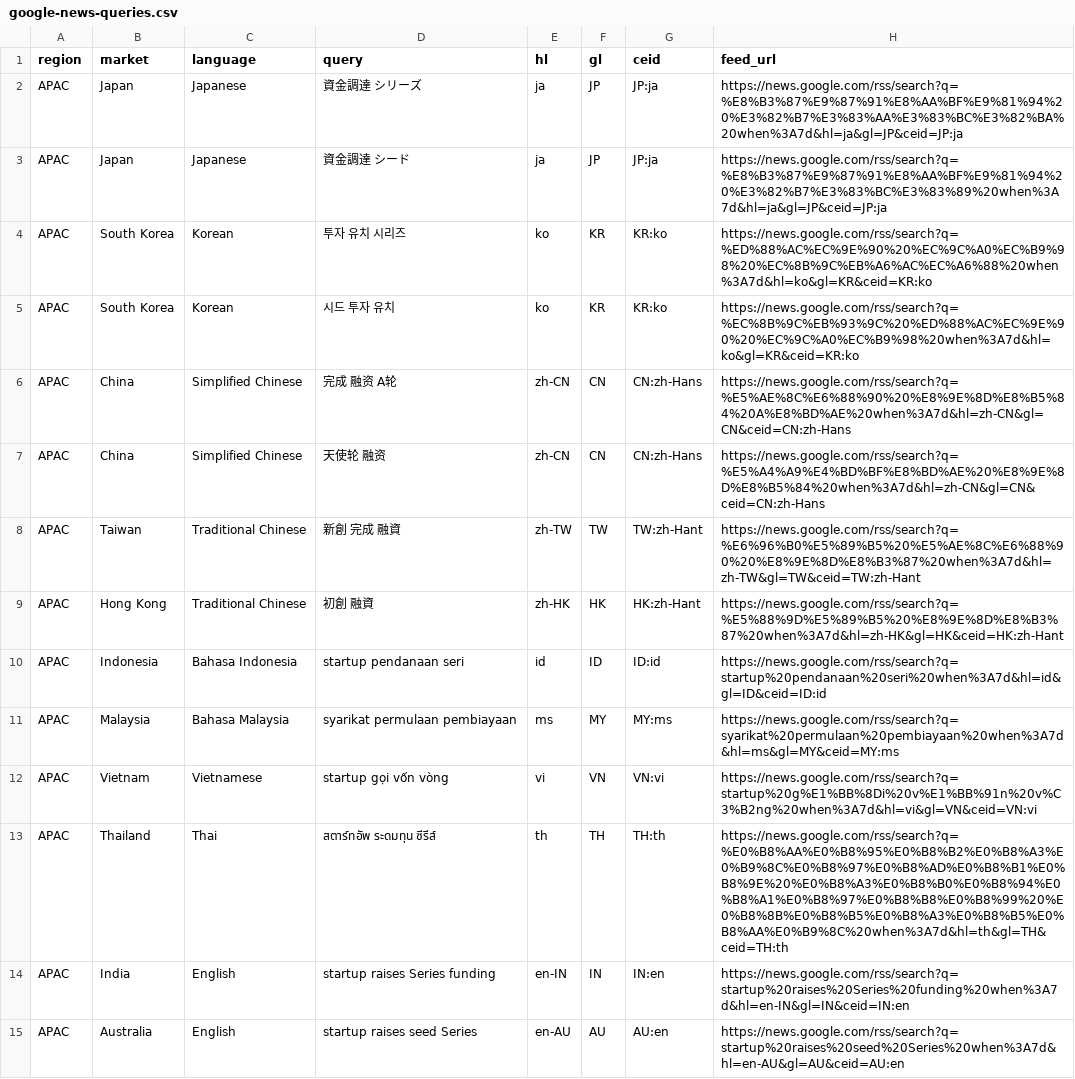
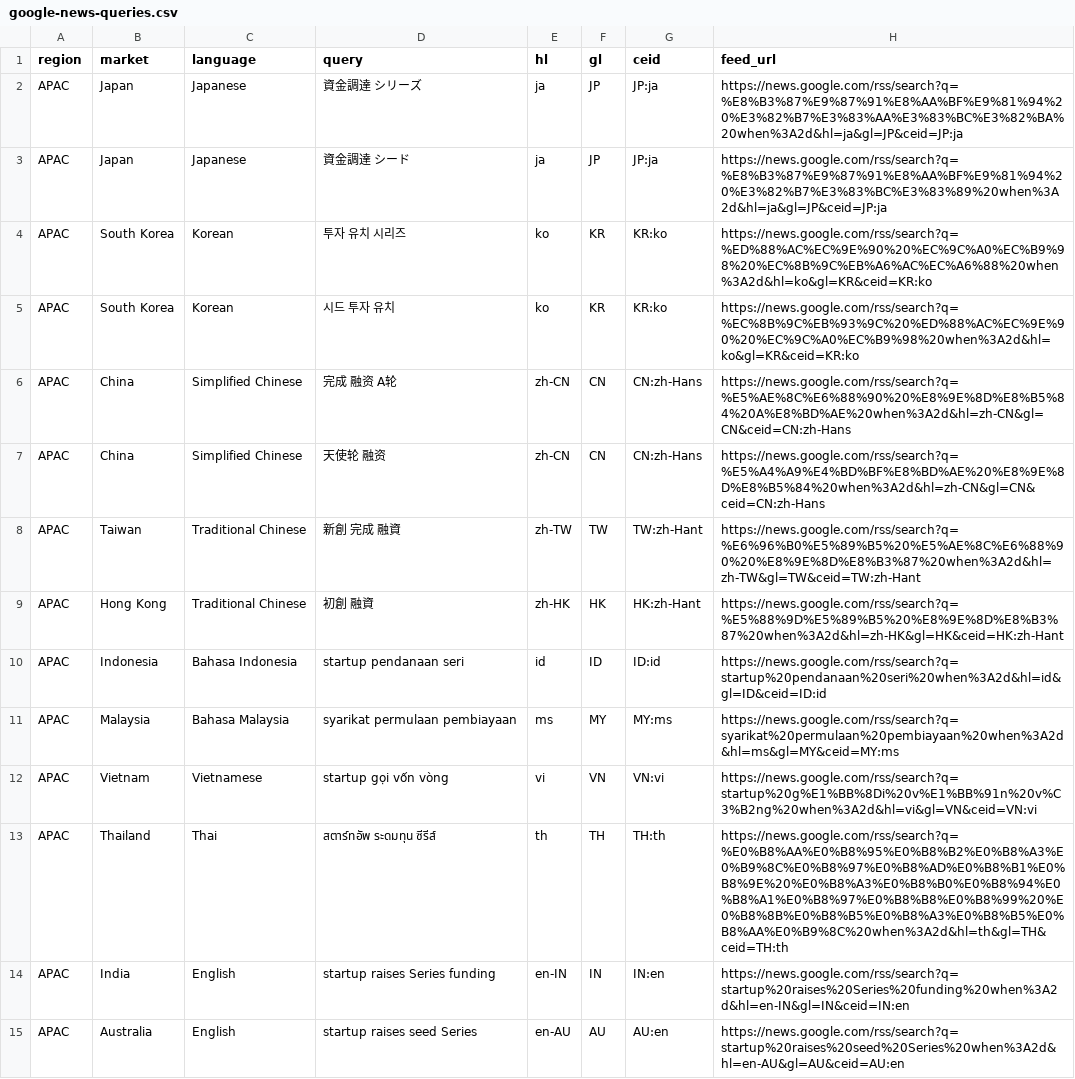
Before and after one commit to HackrLife/What-Got-Funded, a CSV file: sources/google-news-queries.csv, drawn as a sheet; only a part is shown; the diff covers the shown part only.

Commit message:
Switch collection to a daily cadence
- Migration: edition date on rounds, per-day source health, day on raw items and runs
- wgf-collect: 48-hour rolling window per run instead of Saturday-to-Friday weeks
- Google News queries limited to the past 2 days instead of 7

```diff
--- a/sources/google-news-queries.csv
+++ b/sources/google-news-queries.csv
@@ -1,15 +1,15 @@
 region,market,language,query,hl,gl,ceid,feed_url
-APAC,Japan,Japanese,資金調達 シリーズ,ja,JP,JP:ja,https://news.google.com/rss/search?q=%E8%B3%87%E9%87%91%E8%AA%BF%E9%81%94%20%E3%82%B7%E3%83%AA%E3%83%BC%E3%82%BA%20when%3A7d&hl=ja&gl=JP&ceid=JP:ja
-APAC,Japan,Japanese,資金調達 シード,ja,JP,JP:ja,https://news.google.com/rss/search?q=%E8%B3%87%E9%87%91%E8%AA%BF%E9%81%94%20%E3%82%B7%E3%83%BC%E3%83%89%20when%3A7d&hl=ja&gl=JP&ceid=JP:ja
-APAC,South Korea,Korean,투자 유치 시리즈,ko,KR,KR:ko,https://news.google.com/rss/search?q=%ED%88%AC%EC%9E%90%20%EC%9C%A0%EC%B9%98%20%EC%8B%9C%EB%A6%AC%EC%A6%88%20when%3A7d&hl=ko&gl=KR&ceid=KR:ko
-APAC,South Korea,Korean,시드 투자 유치,ko,KR,KR:ko,https://news.google.com/rss/search?q=%EC%8B%9C%EB%93%9C%20%ED%88%AC%EC%9E%90%20%EC%9C%A0%EC%B9%98%20when%3A7d&hl=ko&gl=KR&ceid=KR:ko
-APAC,China,Simplified Chinese,完成 融资 A轮,zh-CN,CN,CN:zh-Hans,https://news.google.com/rss/search?q=%E5%AE%8C%E6%88%90%20%E8%9E%8D%E8%B5%84%20A%E8%BD%AE%20when%3A7d&hl=zh-CN&gl=CN&ceid=CN:zh-Hans
-APAC,China,Simplified Chinese,天使轮 融资,zh-CN,CN,CN:zh-Hans,https://news.google.com/rss/search?q=%E5%A4%A9%E4%BD%BF%E8%BD%AE%20%E8%9E%8D%E8%B5%84%20when%3A7d&hl=zh-CN&gl=CN&ceid=CN:zh-Hans
-APAC,Taiwan,Traditional Chinese,新創 完成 融資,zh-TW,TW,TW:zh-Hant,https://news.google.com/rss/search?q=%E6%96%B0%E5%89%B5%20%E5%AE%8C%E6%88%90%20%E8%9E%8D%E8%B3%87%20when%3A7d&hl=zh-TW&gl=TW&ceid=TW:zh-Hant
-APAC,Hong Kong,Traditional Chinese,初創 融資,zh-HK,HK,HK:zh-Hant,https://news.google.com/rss/search?q=%E5%88%9D%E5%89%B5%20%E8%9E%8D%E8%B3%87%20when%3A7d&hl=zh-HK&gl=HK&ceid=HK:zh-Hant
-APAC,Indonesia,Bahasa Indonesia,startup pendanaan seri,id,ID,ID:id,https://news.google.com/rss/search?q=startup%20pendanaan%20seri%20when%3A7d&hl=id&gl=ID&ceid=ID:id
-APAC,Malaysia,Bahasa Malaysia,syarikat permulaan pembiayaan,ms,MY,MY:ms,https://news.google.com/rss/search?q=syarikat%20permulaan%20pembiayaan%20when%3A7d&hl=ms&gl=MY&ceid=MY:ms
-APAC,Vietnam,Vietnamese,startup gọi vốn vòng,vi,VN,VN:vi,https://news.google.com/rss/search?q=startup%20g%E1%BB%8Di%20v%E1%BB%91n%20v%C3%B2ng%20when%3A7d&hl=vi&gl=VN&ceid=VN:vi
-APAC,Thailand,Thai,สตาร์ทอัพ ระดมทุน ซีรีส์,th,TH,TH:th,https://news.google.com/rss/search?q=%E0%B8%AA%E0%B8%95%E0%B8%B2%E0%B8%A3%E0%B9%8C%E0%B8%97%E0%B8%AD%E0%B8%B1%E0%B8%9E%20%E0%B8%A3%E0%B8%B0%E0%B8%94%E0%B8%A1%E0%B8%97%E0%B8%B8%E0%B8%99%20%E0%B8%8B%E0%B8%B5%E0%B8%A3%E0%B8%B5%E0%B8%AA%E0%B9%8C%20when%3A7d&hl=th&gl=TH&ceid=TH:th
-APAC,India,English,startup raises Series funding,en-IN,IN,IN:en,https://news.google.com/rss/search?q=startup%20raises%20Series%20funding%20when%3A7d&hl=en-IN&gl=IN&ceid=IN:en
-APAC,Australia,English,startup raises seed Series,en-AU,AU,AU:en,https://news.google.com/rss/search?q=startup%20raises%20seed%20Series%20when%3A7d&hl=en-AU&gl=AU&ceid=AU:en
+APAC,Japan,Japanese,資金調達 シリーズ,ja,JP,JP:ja,https://news.google.com/rss/search?q=%E8%B3%87%E9%87%91%E8%AA%BF%E9%81%94%20%E3%82%B7%E3%83%AA%E3%83%BC%E3%82%BA%20when%3A2d&hl=ja&gl=JP&ceid=JP:ja
+APAC,Japan,Japanese,資金調達 シード,ja,JP,JP:ja,https://news.google.com/rss/search?q=%E8%B3%87%E9%87%91%E8%AA%BF%E9%81%94%20%E3%82%B7%E3%83%BC%E3%83%89%20when%3A2d&hl=ja&gl=JP&ceid=JP:ja
+APAC,South Korea,Korean,투자 유치 시리즈,ko,KR,KR:ko,https://news.google.com/rss/search?q=%ED%88%AC%EC%9E%90%20%EC%9C%A0%EC%B9%98%20%EC%8B%9C%EB%A6%AC%EC%A6%88%20when%3A2d&hl=ko&gl=KR&ceid=KR:ko
+APAC,South Korea,Korean,시드 투자 유치,ko,KR,KR:ko,https://news.google.com/rss/search?q=%EC%8B%9C%EB%93%9C%20%ED%88%AC%EC%9E%90%20%EC%9C%A0%EC%B9%98%20when%3A2d&hl=ko&gl=KR&ceid=KR:ko
+APAC,China,Simplified Chinese,完成 融资 A轮,zh-CN,CN,CN:zh-Hans,https://news.google.com/rss/search?q=%E5%AE%8C%E6%88%90%20%E8%9E%8D%E8%B5%84%20A%E8%BD%AE%20when%3A2d&hl=zh-CN&gl=CN&ceid=CN:zh-Hans
+APAC,China,Simplified Chinese,天使轮 融资,zh-CN,CN,CN:zh-Hans,https://news.google.com/rss/search?q=%E5%A4%A9%E4%BD%BF%E8%BD%AE%20%E8%9E%8D%E8%B5%84%20when%3A2d&hl=zh-CN&gl=CN&ceid=CN:zh-Hans
+APAC,Taiwan,Traditional Chinese,新創 完成 融資,zh-TW,TW,TW:zh-Hant,https://news.google.com/rss/search?q=%E6%96%B0%E5%89%B5%20%E5%AE%8C%E6%88%90%20%E8%9E%8D%E8%B3%87%20when%3A2d&hl=zh-TW&gl=TW&ceid=TW:zh-Hant
+APAC,Hong Kong,Traditional Chinese,初創 融資,zh-HK,HK,HK:zh-Hant,https://news.google.com/rss/search?q=%E5%88%9D%E5%89%B5%20%E8%9E%8D%E8%B3%87%20when%3A2d&hl=zh-HK&gl=HK&ceid=HK:zh-Hant
+APAC,Indonesia,Bahasa Indonesia,startup pendanaan seri,id,ID,ID:id,https://news.google.com/rss/search?q=startup%20pendanaan%20seri%20when%3A2d&hl=id&gl=ID&ceid=ID:id
+APAC,Malaysia,Bahasa Malaysia,syarikat permulaan pembiayaan,ms,MY,MY:ms,https://news.google.com/rss/search?q=syarikat%20permulaan%20pembiayaan%20when%3A2d&hl=ms&gl=MY&ceid=MY:ms
+APAC,Vietnam,Vietnamese,startup gọi vốn vòng,vi,VN,VN:vi,https://news.google.com/rss/search?q=startup%20g%E1%BB%8Di%20v%E1%BB%91n%20v%C3%B2ng%20when%3A2d&hl=vi&gl=VN&ceid=VN:vi
+APAC,Thailand,Thai,สตาร์ทอัพ ระดมทุน ซีรีส์,th,TH,TH:th,https://news.google.com/rss/search?q=%E0%B8%AA%E0%B8%95%E0%B8%B2%E0%B8%A3%E0%B9%8C%E0%B8%97%E0%B8%AD%E0%B8%B1%E0%B8%9E%20%E0%B8%A3%E0%B8%B0%E0%B8%94%E0%B8%A1%E0%B8%97%E0%B8%B8%E0%B8%99%20%E0%B8%8B%E0%B8%B5%E0%B8%A3%E0%B8%B5%E0%B8%AA%E0%B9%8C%20when%3A2d&hl=th&gl=TH&ceid=TH:th
+APAC,India,English,startup raises Series funding,en-IN,IN,IN:en,https://news.google.com/rss/search?q=startup%20raises%20Series%20funding%20when%3A2d&hl=en-IN&gl=IN&ceid=IN:en
+APAC,Australia,English,startup raises seed Series,en-AU,AU,AU:en,https://news.google.com/rss/search?q=startup%20raises%20seed%20Series%20when%3A2d&hl=en-AU&gl=AU&ceid=AU:en
```
Also changed, not shown: 51 edited cells elsewhere in this file, sources/n8n-feeds.csv, 2 other files.
